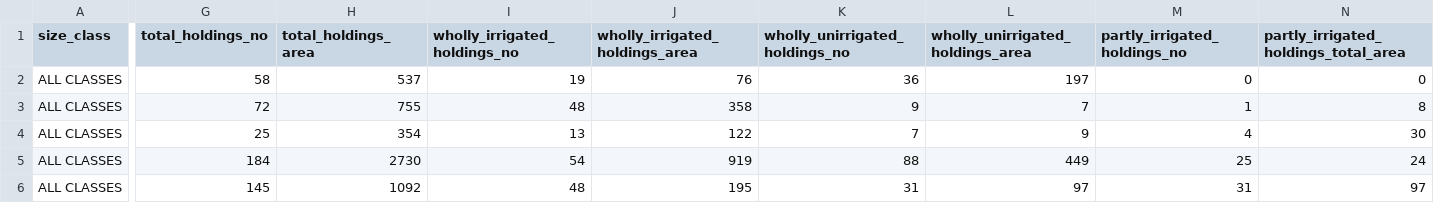
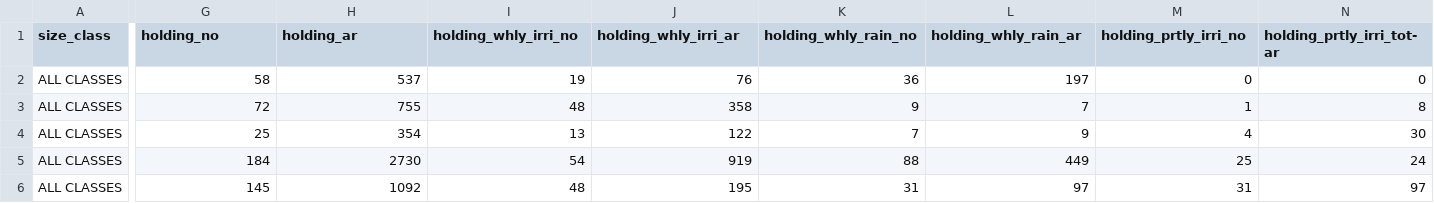
Before and after one commit to matt-staton/Open-Data-Scraper, a CSV file: agriculturalcensus2011scrape/tables/tables_codes/table_4.csv, drawn as a sheet; only a part is shown, gaps mark what is left out; the diff covers the shown part only; the diff names each change by its address in the sheet, - before the commit and + after, or states it on an @@ line.

```diff
--- a/agriculturalcensus2011scrape/tables/tables_codes/table_4.csv
+++ b/agriculturalcensus2011scrape/tables/tables_codes/table_4.csv
-G1: total_holdings_no
+G1: holding_no
-H1: total_holdings_area
+H1: holding_ar
-I1: wholly_irrigated_holdings_no
+I1: holding_whly_irri_no
-J1: wholly_irrigated_holdings_area
+J1: holding_whly_irri_ar
-K1: wholly_unirrigated_holdings_no
+K1: holding_whly_rain_no
-L1: wholly_unirrigated_holdings_area
+L1: holding_whly_rain_ar
-M1: partly_irrigated_holdings_no
+M1: holding_prtly_irri_no
-N1: partly_irrigated_holdings_total_area
+N1: holding_prtly_irri_tot-ar
```
Also changed, not shown: 3 edited cells elsewhere in this file, agriculturalcensus2011scrape/tables/tables_codes/table_3.csv, agriculturalcensus2011scrape/tables/tables_codes/table_5a.csv, 1 other file.
